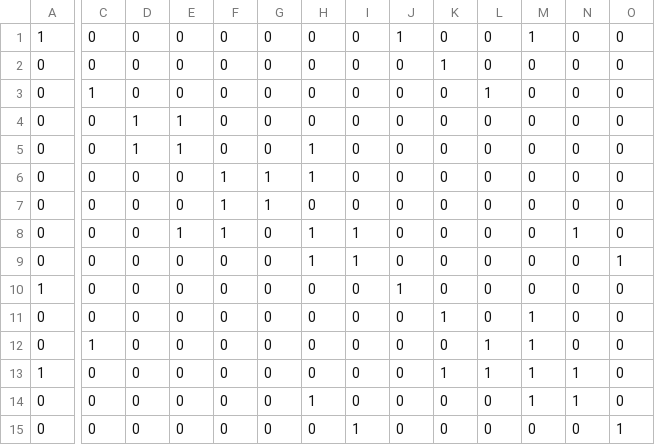
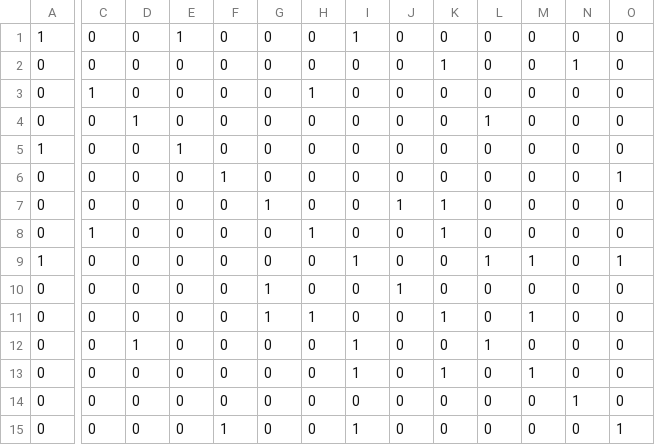
Before and after one commit to ShabaniLab/TQC-Braiding-Nanowire, a CSV file: nanowire-matrix.csv, drawn as a sheet; only a part is shown, gaps mark what is left out; the diff covers the shown part only; the diff names each change by its address in the sheet, - before the commit and + after, or states it on an @@ line.

```diff
--- a/nanowire-matrix.csv
+++ b/nanowire-matrix.csv
-E1: 0
+E1: 1
-I1: 0
+I1: 1
-J1: 1
+J1: 0
-M1: 1
+M1: 0
-N2: 0
+N2: 1
-H3: 0
+H3: 1
-L3: 1
+L3: 0
-E4: 1
+E4: 0
-L4: 0
+L4: 1
-A5: 0
+A5: 1
-D5: 1
+D5: 0
-H5:H6: 1
+H5:H6: 0
-G6: 1
+G6: 0
-O6: 0
+O6: 1
-F7:F8: 1
+F7:F8: 0
-J7: 0
+J7: 1
-K7:K8: 0
+K7:K8: 1
-C8: 0
+C8: 1
-E8: 1
+E8: 0
-I8: 1
+I8: 0
-N8: 1
+N8: 0
-A9: 0
+A9: 1
-H9: 1
+H9: 0
-L9: 0
+L9: 1
-M9: 0
+M9: 1
-A10: 1
+A10: 0
-G10:G11: 0
+G10:G11: 1
-H11: 0
+H11: 1
-C12: 1
+C12: 0
-D12: 0
+D12: 1
-I12:I13: 0
+I12:I13: 1
-M12: 1
+M12: 0
-A13: 1
+A13: 0
-L13: 1
+L13: 0
-N13: 1
+N13: 0
-H14: 1
+H14: 0
-M14: 1
+M14: 0
-F15: 0
+F15: 1
```
Also changed, not shown: 1 edited cell elsewhere in this file, nanowire-states.csv, particle-movements.csv, 2 other files.
